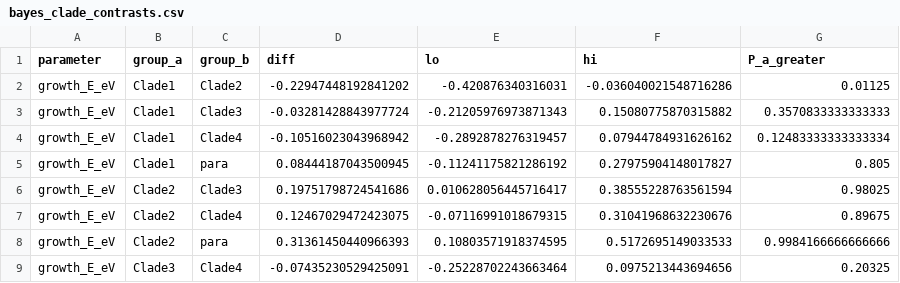
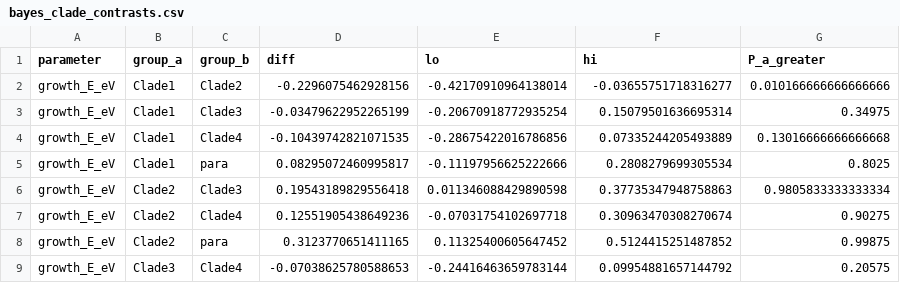
Before and after one commit to icakin/Candidas, a CSV file: results/tables/bayes_clade_contrasts.csv, drawn as a sheet; only a part is shown; the diff covers the shown part only.

```diff
--- a/results/tables/bayes_clade_contrasts.csv
+++ b/results/tables/bayes_clade_contrasts.csv
@@ -1,9 +1,9 @@
 parameter,group_a,group_b,diff,lo,hi,P_a_greater
-growth_E_eV,Clade1,Clade2,-0.22947448192841202,-0.420876340316031,-0.036040021548716286,0.01125
-growth_E_eV,Clade1,Clade3,-0.03281428843977724,-0.21205976973871343,0.15080775870315882,0.3570833333333333
-growth_E_eV,Clade1,Clade4,-0.10516023043968942,-0.2892878276319457,0.07944784931626162,0.12483333333333334
-growth_E_eV,Clade1,para,0.08444187043500945,-0.11241175821286192,0.27975904148017827,0.805
-growth_E_eV,Clade2,Clade3,0.19751798724541686,0.010628056445716417,0.38555228763561594,0.98025
-growth_E_eV,Clade2,Clade4,0.12467029472423075,-0.07116991018679315,0.31041968632230676,0.89675
-growth_E_eV,Clade2,para,0.31361450440966393,0.10803571918374595,0.5172695149033533,0.9984166666666666
-growth_E_eV,Clade3,Clade4,-0.07435230529425091,-0.25228702243663464,0.0975213443694656,0.20325
+growth_E_eV,Clade1,Clade2,-0.2296075462928156,-0.42170910964138014,-0.03655751718316277,0.010166666666666666
+growth_E_eV,Clade1,Clade3,-0.03479622952265199,-0.20670918772935254,0.15079501636695314,0.34975
+growth_E_eV,Clade1,Clade4,-0.10439742821071535,-0.28675422016786856,0.07335244205493889,0.13016666666666668
+growth_E_eV,Clade1,para,0.08295072460995817,-0.11197956625222666,0.2808279699305534,0.8025
+growth_E_eV,Clade2,Clade3,0.19543189829556418,0.011346088429890598,0.37735347948758863,0.9805833333333334
+growth_E_eV,Clade2,Clade4,0.12551905438649236,-0.07031754102697718,0.30963470308270674,0.90275
+growth_E_eV,Clade2,para,0.3123770651411165,0.11325400605647452,0.5124415251487852,0.99875
+growth_E_eV,Clade3,Clade4,-0.07038625780588653,-0.24416463659783144,0.09954881657144792,0.20575
```
Also changed, not shown: 61 edited cells elsewhere in this file, results/tables/arrhenius_growth_fgC_h_coefs.csv, results/tables/carbon_tax_contrasts_fever.csv, 51 other files.
